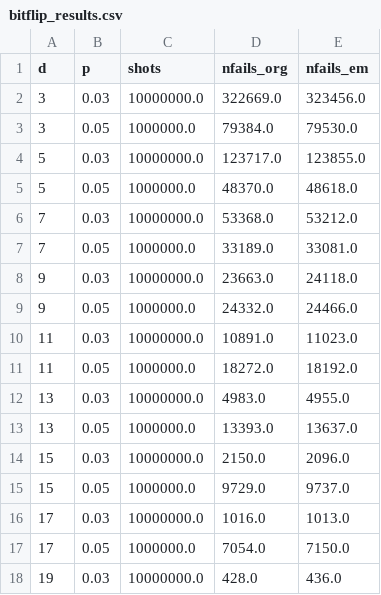
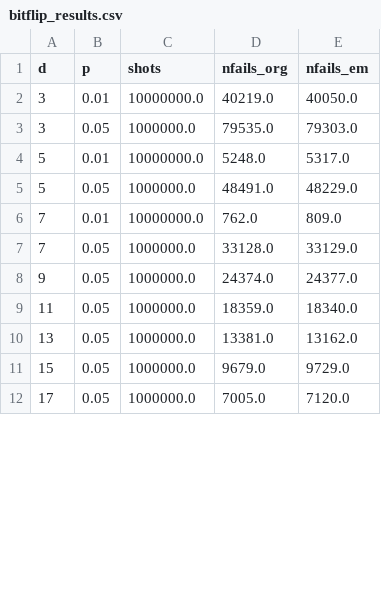
Before and after one commit to seokhyung-lee/color-code-stim, a CSV file: simulations/erasure_matcher_predecoding/bitflip_results.csv, drawn as a sheet; only a part is shown; the diff covers the shown part only.

Commit message:
Improve erasure matcher decoder and cultivation + growing

```diff
--- a/simulations/erasure_matcher_predecoding/bitflip_results.csv
+++ b/simulations/erasure_matcher_predecoding/bitflip_results.csv
@@ -1,18 +1,12 @@
 d,p,shots,nfails_org,nfails_em
-3,0.03,10000000.0,322669.0,323456.0
-3,0.05,1000000.0,79384.0,79530.0
-5,0.03,10000000.0,123717.0,123855.0
-5,0.05,1000000.0,48370.0,48618.0
-7,0.03,10000000.0,53368.0,53212.0
-7,0.05,1000000.0,33189.0,33081.0
-9,0.03,10000000.0,23663.0,24118.0
-9,0.05,1000000.0,24332.0,24466.0
-11,0.03,10000000.0,10891.0,11023.0
-11,0.05,1000000.0,18272.0,18192.0
-13,0.03,10000000.0,4983.0,4955.0
-13,0.05,1000000.0,13393.0,13637.0
-15,0.03,10000000.0,2150.0,2096.0
-15,0.05,1000000.0,9729.0,9737.0
-17,0.03,10000000.0,1016.0,1013.0
-17,0.05,1000000.0,7054.0,7150.0
-19,0.03,10000000.0,428.0,436.0
+3,0.01,10000000.0,40219.0,40050.0
+3,0.05,1000000.0,79535.0,79303.0
+5,0.01,10000000.0,5248.0,5317.0
+5,0.05,1000000.0,48491.0,48229.0
+7,0.01,10000000.0,762.0,809.0
+7,0.05,1000000.0,33128.0,33129.0
+9,0.05,1000000.0,24374.0,24377.0
+11,0.05,1000000.0,18359.0,18340.0
+13,0.05,1000000.0,13381.0,13162.0
+15,0.05,1000000.0,9679.0,9729.0
+17,0.05,1000000.0,7005.0,7120.0
```
Also changed, not shown: 11 removed rows and 4 edited cells elsewhere in this file, 24 other files.
